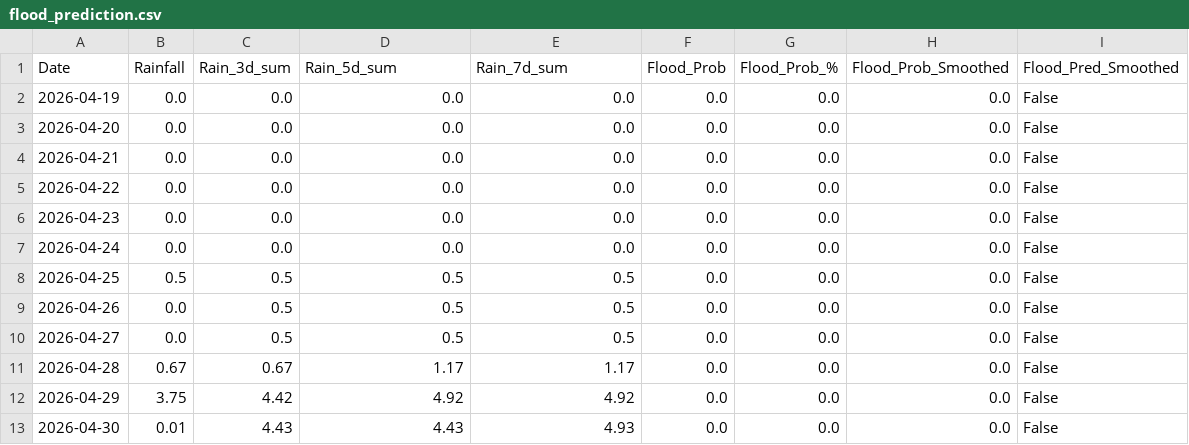
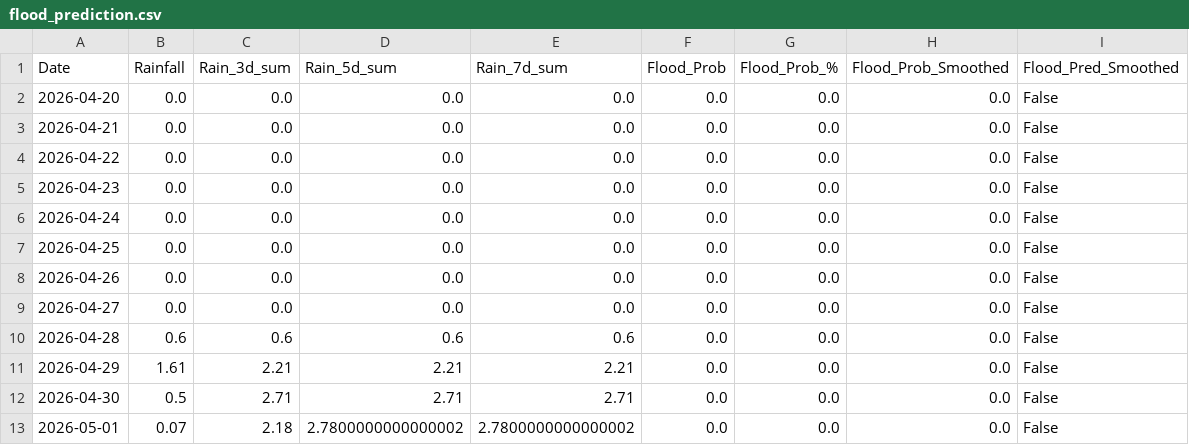
Before and after one commit to jajoojay/Matsya-Flood-detector, a CSV file: backend/csv_generator/flood_prediction.csv, drawn as a sheet.

```diff
--- a/backend/csv_generator/flood_prediction.csv
+++ b/backend/csv_generator/flood_prediction.csv
@@ -1,3 +1,2 @@
 Date,Rainfall,Rain_3d_sum,Rain_5d_sum,Rain_7d_sum,Flood_Prob,Flood_Prob_%,Flood_Prob_Smoothed,Flood_Pred_Smoothed
-2026-04-19,0.0,0.0,0.0,0.0,0.0,0.0,0.0,False
 2026-04-20,0.0,0.0,0.0,0.0,0.0,0.0,0.0,False
@@ -7,7 +6,8 @@ Date,Rainfall,Rain_3d_sum,Rain_5d_sum,Rain_7d_sum,Flood_Prob,Flood_Prob_%,Flood_
 2026-04-24,0.0,0.0,0.0,0.0,0.0,0.0,0.0,False
-2026-04-25,0.5,0.5,0.5,0.5,0.0,0.0,0.0,False
-2026-04-26,0.0,0.5,0.5,0.5,0.0,0.0,0.0,False
-2026-04-27,0.0,0.5,0.5,0.5,0.0,0.0,0.0,False
-2026-04-28,0.67,0.67,1.17,1.17,0.0,0.0,0.0,False
-2026-04-29,3.75,4.42,4.92,4.92,0.0,0.0,0.0,False
-2026-04-30,0.01,4.43,4.43,4.93,0.0,0.0,0.0,False
+2026-04-25,0.0,0.0,0.0,0.0,0.0,0.0,0.0,False
+2026-04-26,0.0,0.0,0.0,0.0,0.0,0.0,0.0,False
+2026-04-27,0.0,0.0,0.0,0.0,0.0,0.0,0.0,False
+2026-04-28,0.6,0.6,0.6,0.6,0.0,0.0,0.0,False
+2026-04-29,1.61,2.21,2.21,2.21,0.0,0.0,0.0,False
+2026-04-30,0.5,2.71,2.71,2.71,0.0,0.0,0.0,False
+2026-05-01,0.07,2.18,2.7800000000000002,2.7800000000000002,0.0,0.0,0.0,False
```
Also changed, not shown: backend/flood_detector/flood_forecast.csv, 3 other files.
